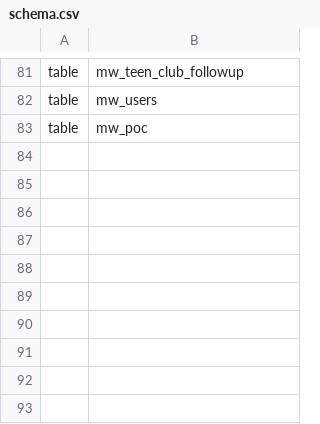
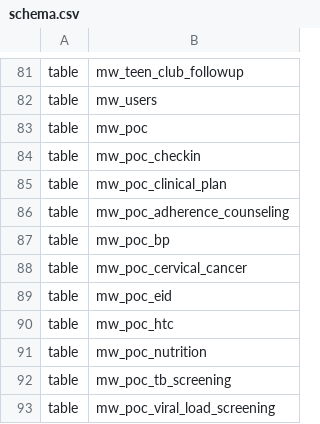
Before and after one commit to deadex-ng/apzu-etl, a CSV file: jobs/pentaho/malawi/schema/schema.csv, drawn as a sheet; only a part is shown, gaps mark what is left out.

Commit message:
Add POC tables

```diff
--- a/jobs/pentaho/malawi/schema/schema.csv
+++ b/jobs/pentaho/malawi/schema/schema.csv
@@ -83 +83,11 @@ table,mw_users
 table,mw_poc
+table,mw_poc_checkin
+table,mw_poc_clinical_plan
+table,mw_poc_adherence_counseling
+table,mw_poc_bp
+table,mw_poc_cervical_cancer
+table,mw_poc_eid
+table,mw_poc_htc
+table,mw_poc_nutrition
+table,mw_poc_tb_screening
+table,mw_poc_viral_load_screening
```
Also changed, not shown: 22 other files.
